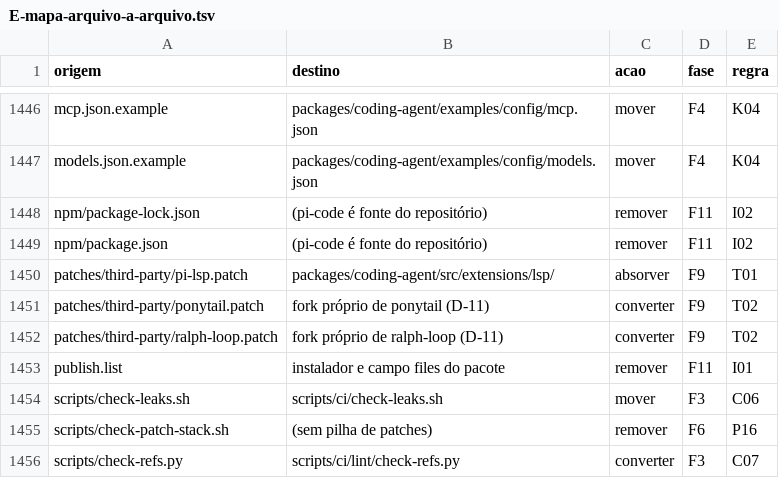
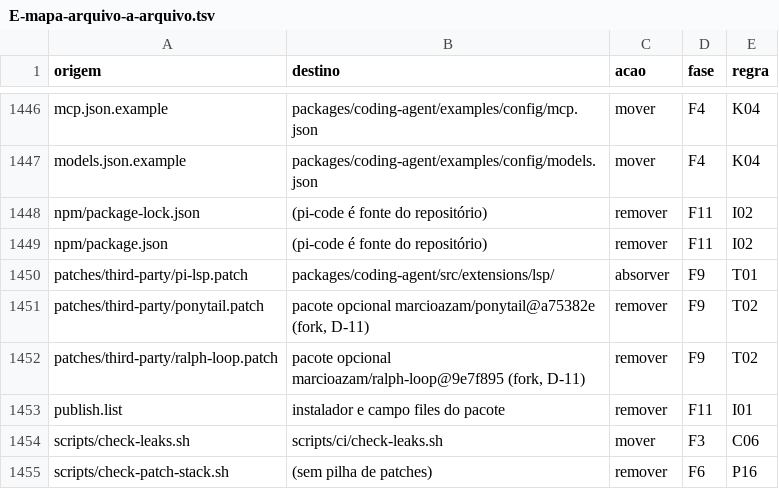
Before and after one commit to marcioazam/nycode-cli, a TSV file: docs/migration/ny-pi-core/anexos/E-mapa-arquivo-a-arquivo.tsv, drawn as a sheet; only a part is shown, gaps mark what is left out; the shorter side is filled out with more unchanged rows.

Commit message:
chore(migration): drop third-party.json and the ponytail and ralph-loop patches, list the optional packages in NOTICE

```diff
--- a/docs/migration/ny-pi-core/anexos/E-mapa-arquivo-a-arquivo.tsv
+++ b/docs/migration/ny-pi-core/anexos/E-mapa-arquivo-a-arquivo.tsv
@@ -1450,4 +1450,4 @@ npm/package.json	(pi-code é fonte do repositório)	remover	F11	I02
 patches/third-party/pi-lsp.patch	packages/coding-agent/src/extensions/lsp/	absorver	F9	T01
-patches/third-party/ponytail.patch	fork próprio de ponytail (D-11)	converter	F9	T02
-patches/third-party/ralph-loop.patch	fork próprio de ralph-loop (D-11)	converter	F9	T02
+patches/third-party/ponytail.patch	pacote opcional marcioazam/ponytail@a75382e (fork, D-11)	remover	F9	T02
+patches/third-party/ralph-loop.patch	pacote opcional marcioazam/ralph-loop@9e7f895 (fork, D-11)	remover	F9	T02
 publish.list	instalador e campo files do pacote	remover	F11	I01
```
Also changed, not shown: 5 other files.
